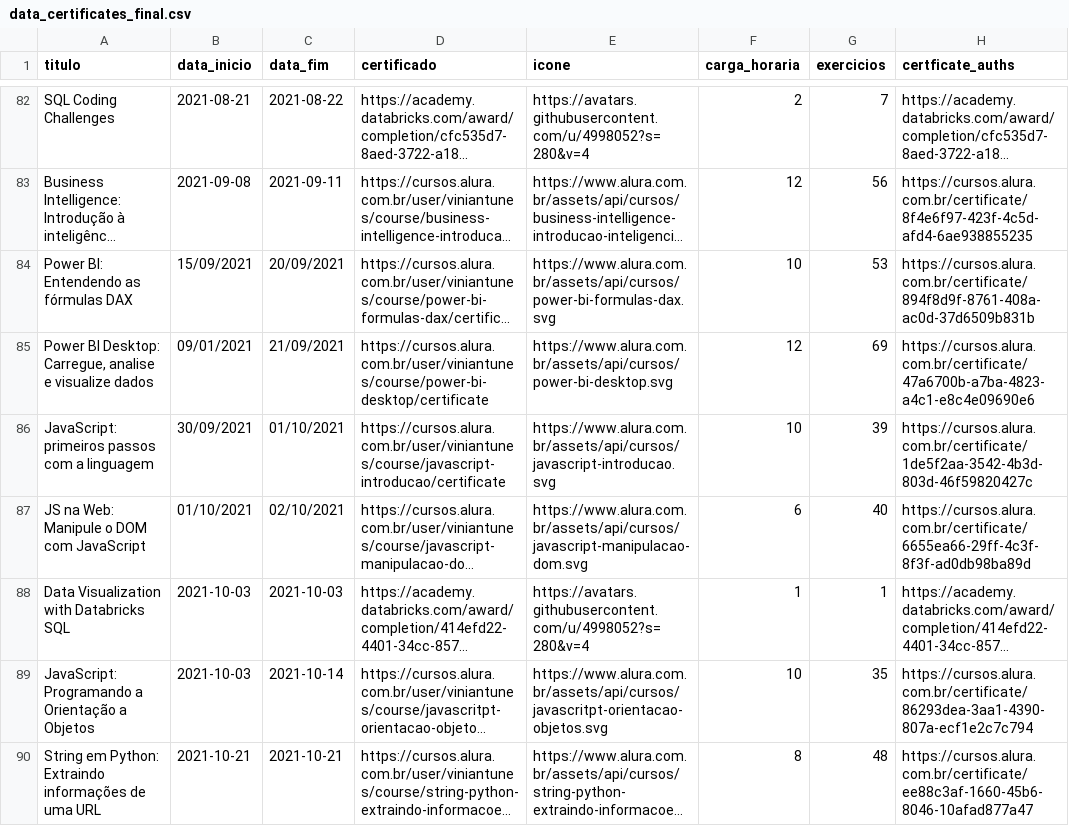
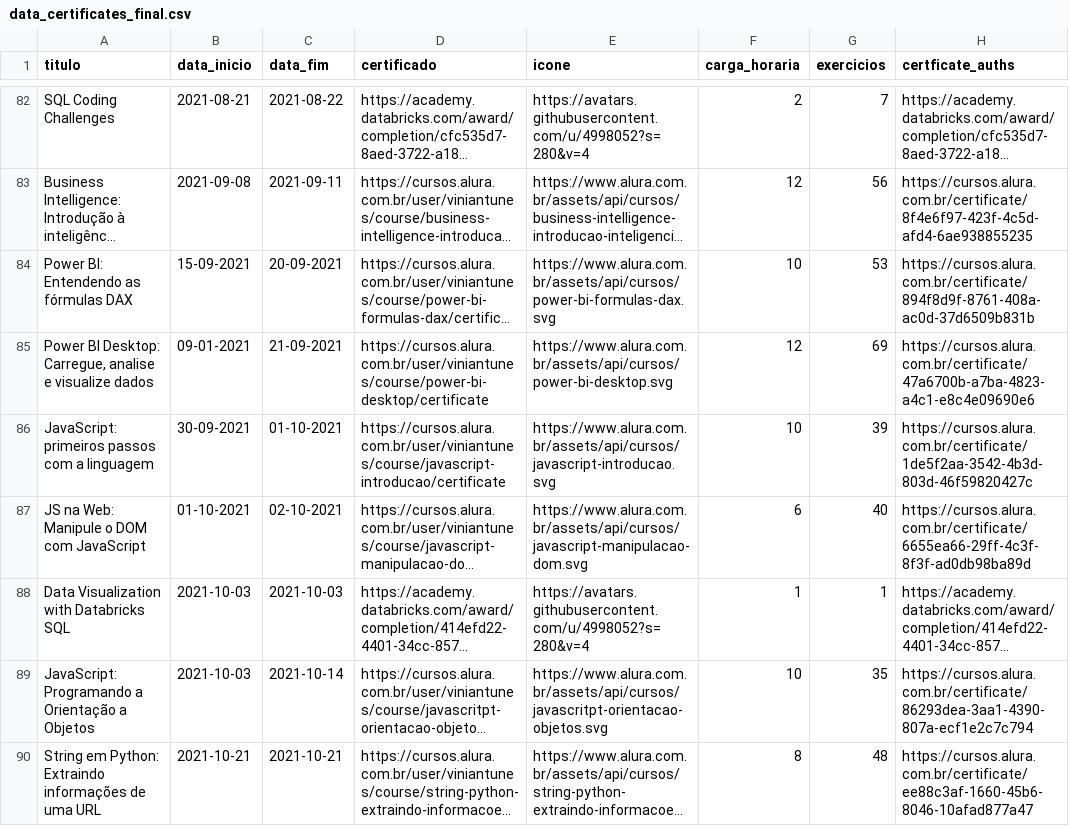
Before and after one commit to ViniViniAntunes/ViniViniAntunes.github.io, a CSV file: html/data_certificates_final.csv, drawn as a sheet; only a part is shown, gaps mark what is left out; long unchanged cells end in …; the diff names each change by its address in the sheet, - before the commit and + after, or states it on an @@ line.

```diff
--- a/html/data_certificates_final.csv
+++ b/html/data_certificates_final.csv
-B84 (data_inicio): 15/09/2021
+B84 (data_inicio): 15-09-2021
-C84 (data_fim): 20/09/2021
+C84 (data_fim): 20-09-2021
-B85 (data_inicio): 09/01/2021
+B85 (data_inicio): 09-01-2021
-C85 (data_fim): 21/09/2021
+C85 (data_fim): 21-09-2021
-B86 (data_inicio): 30/09/2021
+B86 (data_inicio): 30-09-2021
-C86 (data_fim): 01/10/2021
+C86 (data_fim): 01-10-2021
-B87 (data_inicio): 01/10/2021
+B87 (data_inicio): 01-10-2021
-C87 (data_fim): 02/10/2021
+C87 (data_fim): 02-10-2021
```
Also changed, not shown: info_certificados/data/data_certificates_final.csv, javascript/data_certificates_final.csv.
